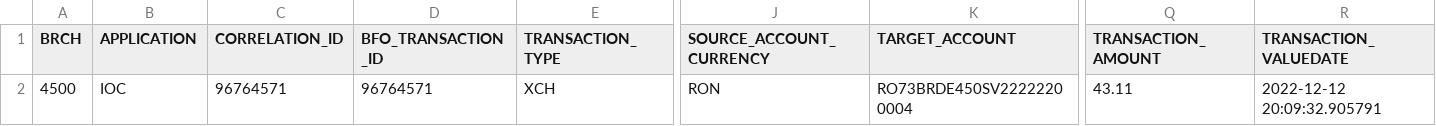
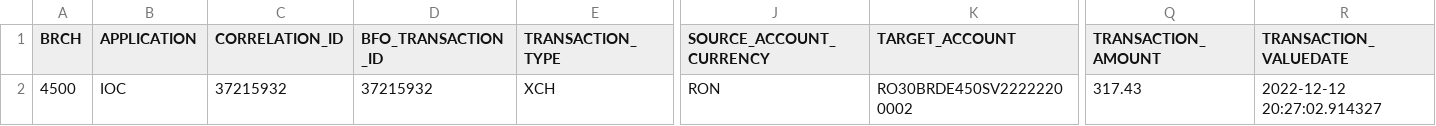
Before and after one commit to bb-mvp/kafka-pipeline, a CSV file: sample_data/payment.csv, drawn as a sheet; only a part is shown, gaps mark what is left out; the diff names each change by its address in the sheet, - before the commit and + after, or states it on an @@ line.

```diff
--- a/sample_data/payment.csv
+++ b/sample_data/payment.csv
-C2 (CORRELATION_ID): 96764571
+C2 (CORRELATION_ID): 37215932
-D2 (BFO_TRANSACTION_ID): 96764571
+D2 (BFO_TRANSACTION_ID): 37215932
-K2 (TARGET_ACCOUNT): RO73BRDE450SV22222200004
+K2 (TARGET_ACCOUNT): RO30BRDE450SV22222200002
-Q2 (TRANSACTION_AMOUNT): 43.11
+Q2 (TRANSACTION_AMOUNT): 317.43
-R2 (TRANSACTION_VALUEDATE): 2022-12-12 20:09:32.905791
+R2 (TRANSACTION_VALUEDATE): 2022-12-12 20:27:02.914327
```
Also changed, not shown: 3 other files.
